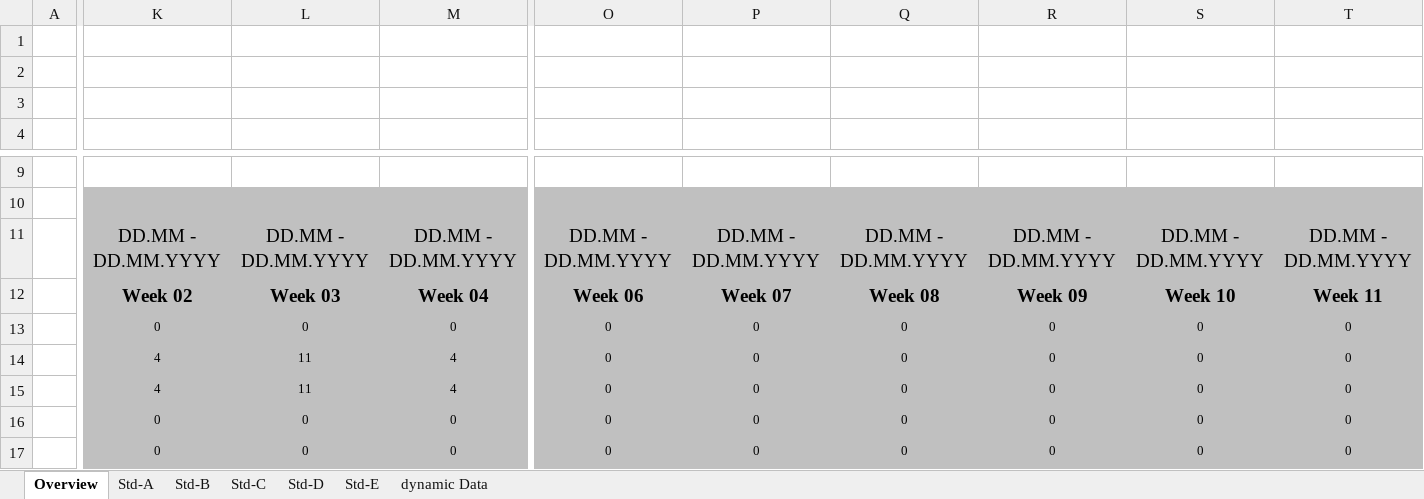
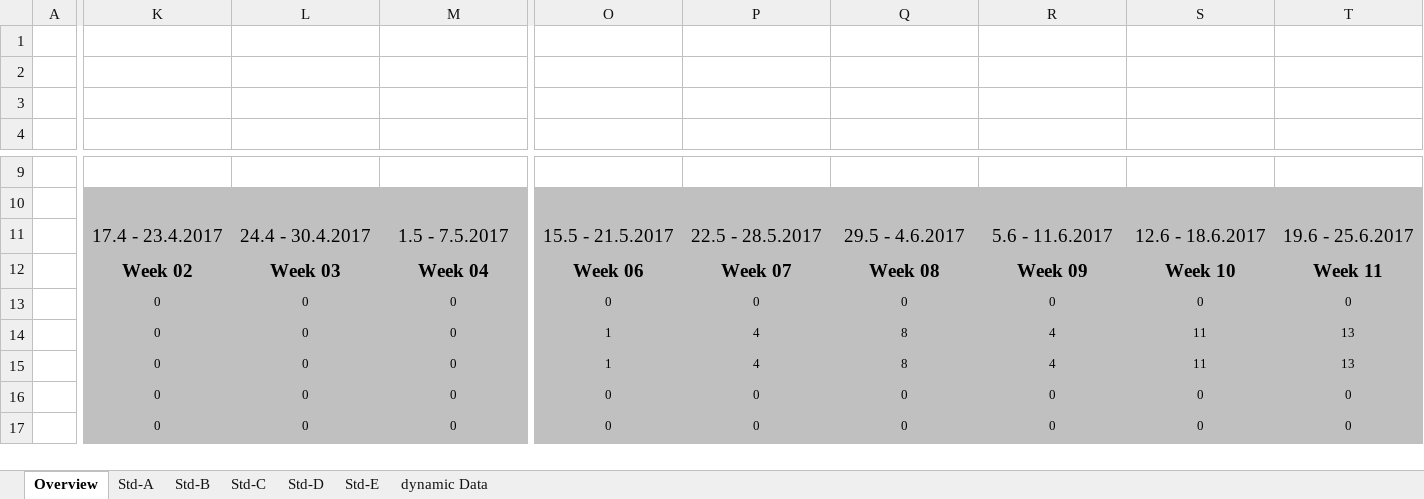
Before and after one commit to Greani/MorseApp, an Excel workbook: Documents/Time_recording.xlsx, sheet Overview, drawn as a sheet; only a part is shown, gaps mark what is left out; values as stored, in another font and other column widths than the file's, no borders; conditional formats not drawn; removed rows and columns are numbered as before the commit, all else as after; rows hold the shown columns only; the diff covers the shown part only; the diff names each change by its address in the sheet, - before the commit and + after, or states it on an @@ line.

```diff
--- a/Documents/Time_recording.xlsx (sheet Overview)
+++ b/Documents/Time_recording.xlsx (sheet Overview)
-K11: DD.MM - DD.MM.YYYY
+K11: 17.4 - 23.4.2017
-L11: DD.MM - DD.MM.YYYY
+L11: 24.4 - 30.4.2017
-M11: DD.MM - DD.MM.YYYY
+M11: 1.5 - 7.5.2017
-O11: DD.MM - DD.MM.YYYY
+O11: 15.5 - 21.5.2017
-P11: DD.MM - DD.MM.YYYY
+P11: 22.5 - 28.5.2017
-Q11: DD.MM - DD.MM.YYYY
+Q11: 29.5 - 4.6.2017
-R11: DD.MM - DD.MM.YYYY
+R11: 5.6 - 11.6.2017
-S11: DD.MM - DD.MM.YYYY
+S11: 12.6 - 18.6.2017
-T11: DD.MM - DD.MM.YYYY
+T11: 19.6 - 25.6.2017
-row 14:  | 4 | 11 | 4 | 0 | 0 | 0 | 0 | 0 | 0
-K14: 4
+K14: 0
-L14: 11
+L14: 0
-M14: 4
+M14: 0
-O14: 0
+O14: 1
-P14: 0
+P14: 4
-Q14: 0
+Q14: 8
-R14: 0
+R14: 4
-S14: 0
+S14: 11
-T14: 0
+T14: 13
+row 15:  | 0 | 0 | 0 | 1 | 4 | 8 | 4 | 11 | 13
```
Also changed, not shown: 11 edited cells elsewhere in this sheet, sheet Std-A, sheet dynamic Data, sheet Std-B, sheet Std-C, sheet Std-D, sheet Std-E, formulas that keep their value, 10 other files.
